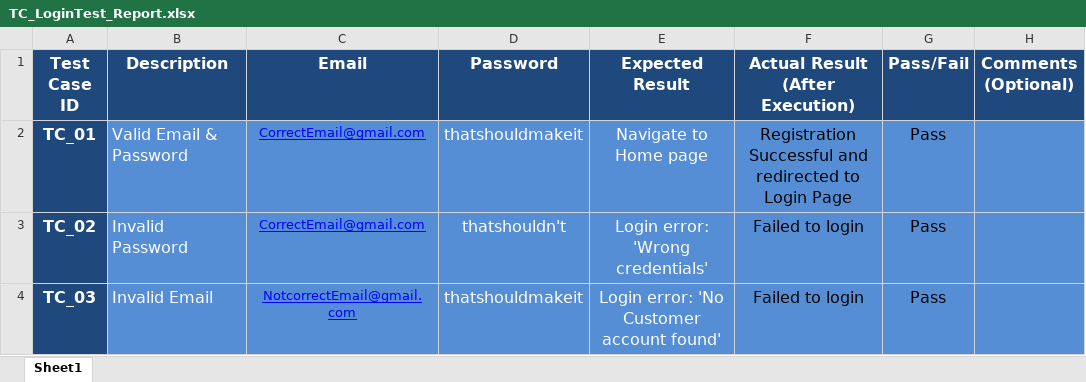
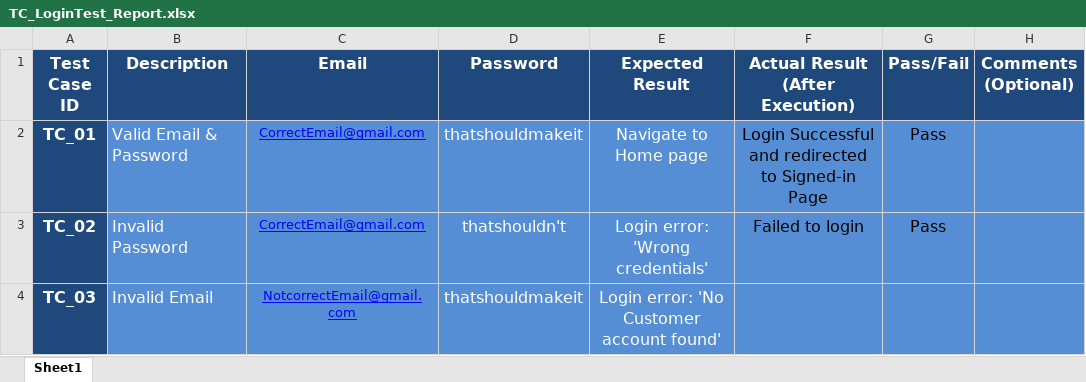
Before and after one commit to AhmedMagdy279/SW_Testing, an Excel workbook: NopCommerce/TestBase/TC_LoginTest_Report.xlsx, sheet Sheet1, drawn as a sheet; values as stored, in another font and other column widths than the file's, no borders; the diff names each change by its address in the sheet, - before the commit and + after, or states it on an @@ line.

```diff
--- a/NopCommerce/TestBase/TC_LoginTest_Report.xlsx (sheet Sheet1)
+++ b/NopCommerce/TestBase/TC_LoginTest_Report.xlsx (sheet Sheet1)
-F2 (Actual Result (After Execution)): Registration Successful and redirected to Login Page
+F2 (Actual Result (After Execution)): Login Successful and redirected to Signed-in Page
-F4 (Actual Result (After Execution)): Failed to login
+F4 (Actual Result (After Execution)): (empty)
-G4 (Pass/Fail): Pass
+G4 (Pass/Fail): (empty)
```
Also changed, not shown: NopCommerce/TestBase/TC_AddToCartTest_Report.xlsx, NopCommerce/TestBase/TC_SignupTest_Report.xlsx, 17 other files.
